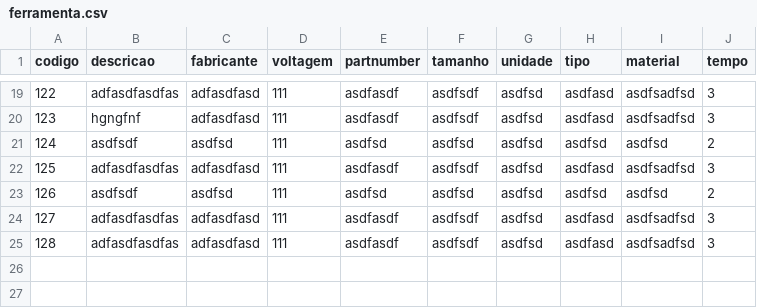
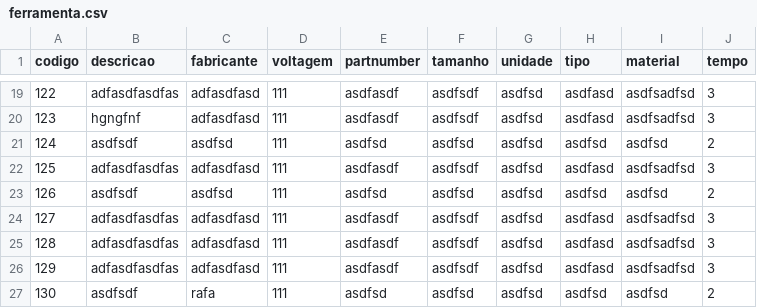
Before and after one commit to Axemay/Central_de_Ferramentaria, a CSV file: app/ferramenta.csv, drawn as a sheet; only a part is shown, gaps mark what is left out; the diff names each change by its address in the sheet, - before the commit and + after, or states it on an @@ line.

```diff
--- a/app/ferramenta.csv
+++ b/app/ferramenta.csv
+row 26: 129 | adfasdfasdfas | adfasdfasd | 111 | asdfasdf | asdfsdf | asdfsd | asdfasd | asdfsadfsd | 3
+row 27: 130 | asdfsdf | rafa | 111 | asdfsd | asdfsd | asdfsd | asdfsd | asdfsd | 2
```
Also changed, not shown: app/tecnico.csv, 1 other file.
